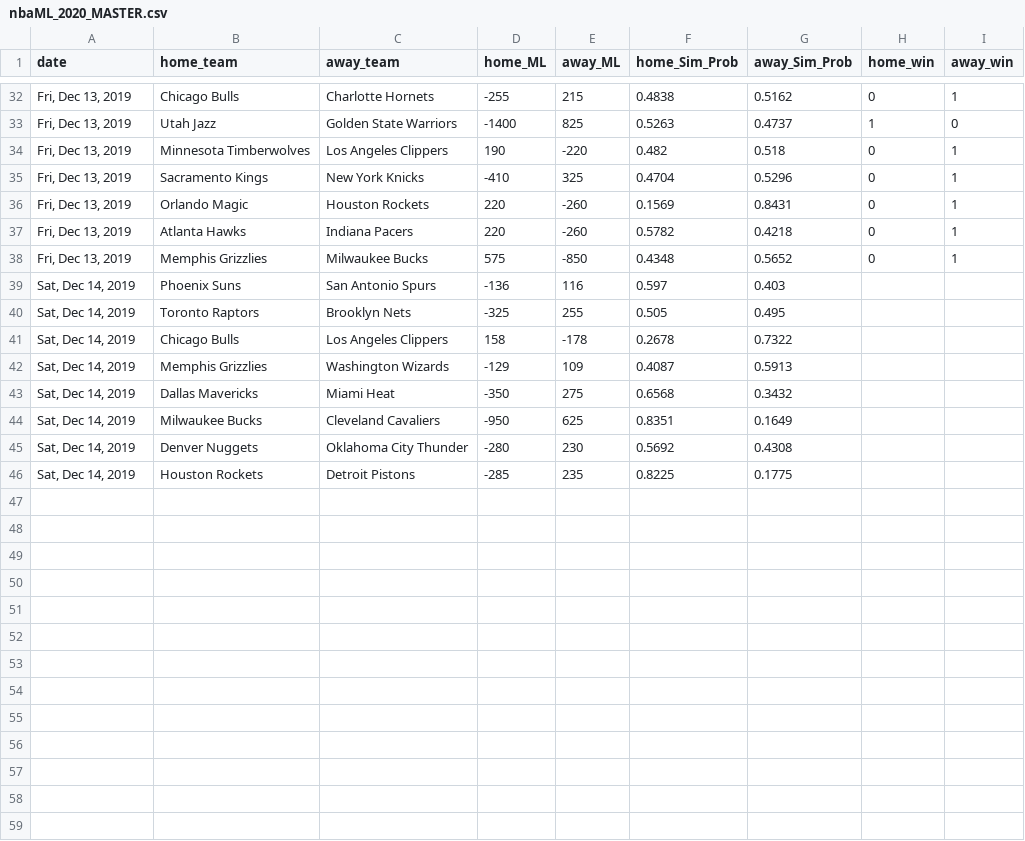
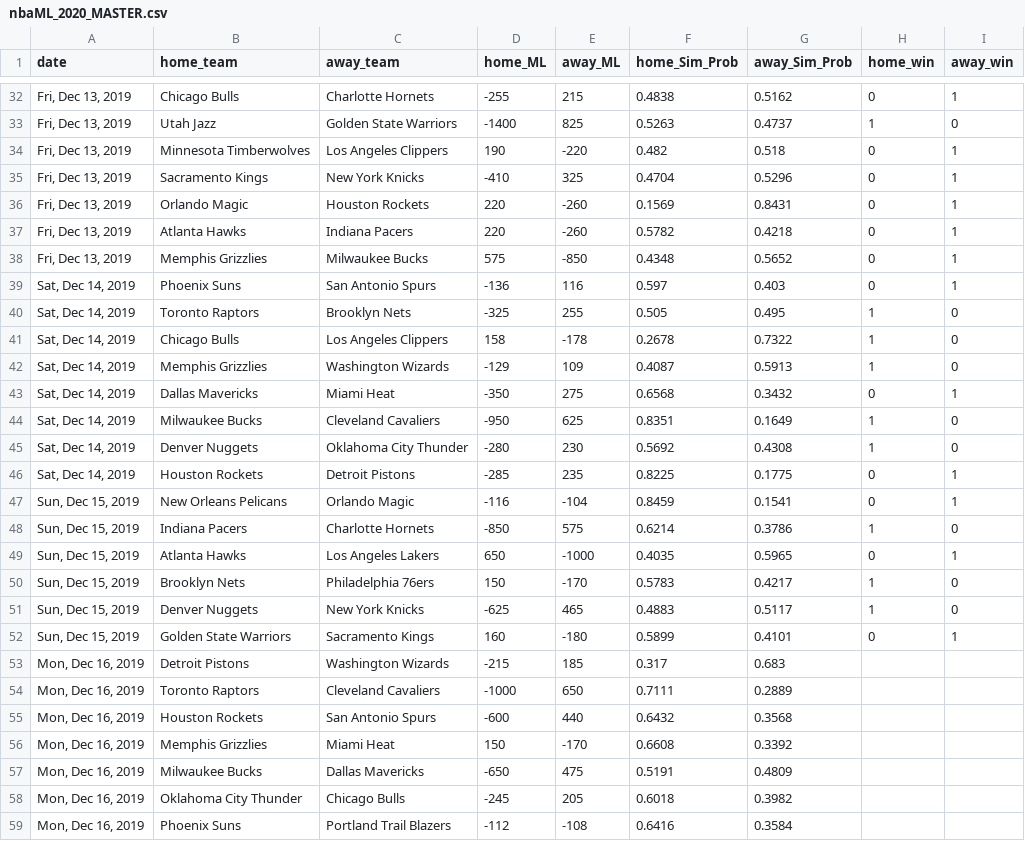
Before and after one commit to jmholleran/cit-129-2019-fall, a CSV file: NBA_FINAL_PROJECT/nbaML_2020_MASTER.csv, drawn as a sheet; only a part is shown, gaps mark what is left out.

```diff
--- a/NBA_FINAL_PROJECT/nbaML_2020_MASTER.csv
+++ b/NBA_FINAL_PROJECT/nbaML_2020_MASTER.csv
@@ -38,9 +38,22 @@ date,home_team,away_team,home_ML,away_ML,home_Sim_Prob,away_Sim_Prob,home_win,aw
 "Fri, Dec 13, 2019",Memphis Grizzlies,Milwaukee Bucks,575,-850,0.4348,0.5652,0,1
-"Sat, Dec 14, 2019",Phoenix Suns,San Antonio Spurs,-136,116,0.597,0.403,,
-"Sat, Dec 14, 2019",Toronto Raptors,Brooklyn Nets,-325,255,0.505,0.495,,
-"Sat, Dec 14, 2019",Chicago Bulls,Los Angeles Clippers,158,-178,0.2678,0.7322,,
-"Sat, Dec 14, 2019",Memphis Grizzlies,Washington Wizards,-129,109,0.4087,0.5913,,
-"Sat, Dec 14, 2019",Dallas Mavericks,Miami Heat,-350,275,0.6568,0.3432,,
-"Sat, Dec 14, 2019",Milwaukee Bucks,Cleveland Cavaliers,-950,625,0.8351,0.1649,,
-"Sat, Dec 14, 2019",Denver Nuggets,Oklahoma City Thunder,-280,230,0.5692,0.4308,,
-"Sat, Dec 14, 2019",Houston Rockets,Detroit Pistons,-285,235,0.8225,0.1775,,
+"Sat, Dec 14, 2019",Phoenix Suns,San Antonio Spurs,-136,116,0.597,0.403,0,1
+"Sat, Dec 14, 2019",Toronto Raptors,Brooklyn Nets,-325,255,0.505,0.495,1,0
+"Sat, Dec 14, 2019",Chicago Bulls,Los Angeles Clippers,158,-178,0.2678,0.7322,1,0
+"Sat, Dec 14, 2019",Memphis Grizzlies,Washington Wizards,-129,109,0.4087,0.5913,1,0
+"Sat, Dec 14, 2019",Dallas Mavericks,Miami Heat,-350,275,0.6568,0.3432,0,1
+"Sat, Dec 14, 2019",Milwaukee Bucks,Cleveland Cavaliers,-950,625,0.8351,0.1649,1,0
+"Sat, Dec 14, 2019",Denver Nuggets,Oklahoma City Thunder,-280,230,0.5692,0.4308,1,0
+"Sat, Dec 14, 2019",Houston Rockets,Detroit Pistons,-285,235,0.8225,0.1775,0,1
+"Sun, Dec 15, 2019",New Orleans Pelicans,Orlando Magic,-116,-104,0.8459,0.1541,0,1
+"Sun, Dec 15, 2019",Indiana Pacers,Charlotte Hornets,-850,575,0.6214,0.3786,1,0
+"Sun, Dec 15, 2019",Atlanta Hawks,Los Angeles Lakers,650,-1000,0.4035,0.5965,0,1
+"Sun, Dec 15, 2019",Brooklyn Nets,Philadelphia 76ers,150,-170,0.5783,0.4217,1,0
+"Sun, Dec 15, 2019",Denver Nuggets,New York Knicks,-625,465,0.4883,0.5117,1,0
+"Sun, Dec 15, 2019",Golden State Warriors,Sacramento Kings,160,-180,0.5899,0.4101,0,1
+"Mon, Dec 16, 2019",Detroit Pistons,Washington Wizards,-215,185,0.317,0.683
+"Mon, Dec 16, 2019",Toronto Raptors,Cleveland Cavaliers,-1000,650,0.7111,0.2889
+"Mon, Dec 16, 2019",Houston Rockets,San Antonio Spurs,-600,440,0.6432,0.3568
+"Mon, Dec 16, 2019",Memphis Grizzlies,Miami Heat,150,-170,0.6608,0.3392
+"Mon, Dec 16, 2019",Milwaukee Bucks,Dallas Mavericks,-650,475,0.5191,0.4809
+"Mon, Dec 16, 2019",Oklahoma City Thunder,Chicago Bulls,-245,205,0.6018,0.3982
+"Mon, Dec 16, 2019",Phoenix Suns,Portland Trail Blazers,-112,-108,0.6416,0.3584
```
Also changed, not shown: 1 other file.
